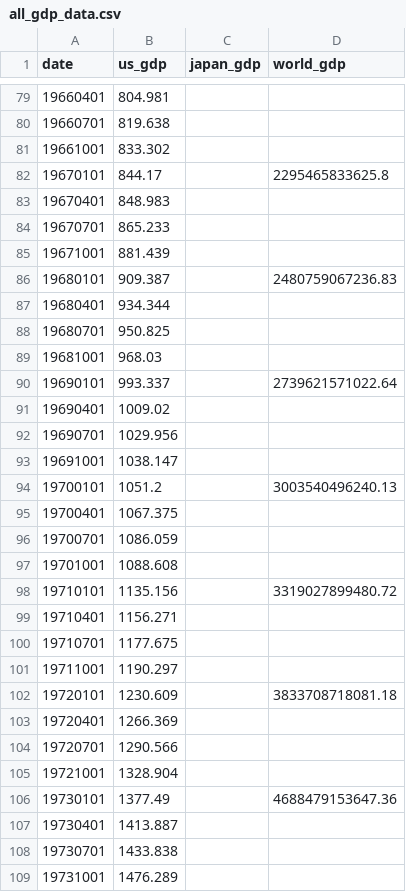
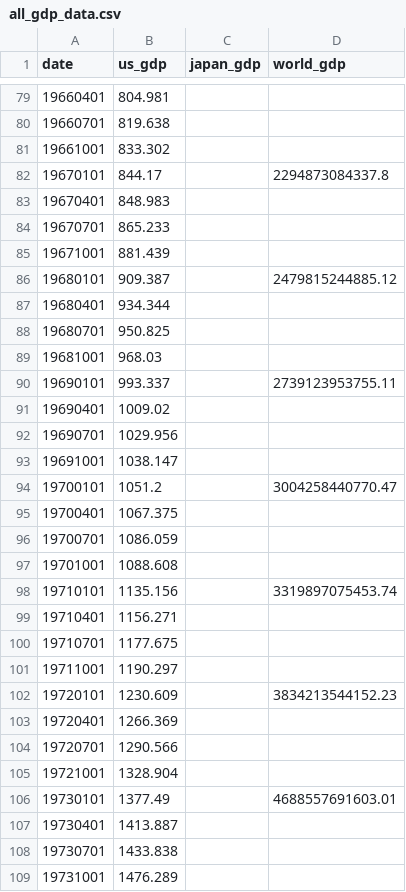
Before and after one commit to r-matsuzaka/boj-dashboard-data, a CSV file: data/all_gdp_data.csv, drawn as a sheet; only a part is shown, gaps mark what is left out; the diff covers the shown part only.

```diff
--- a/data/all_gdp_data.csv
+++ b/data/all_gdp_data.csv
@@ -81,3 +81,3 @@ date,us_gdp,japan_gdp,world_gdp
 19661001,833.302,,
-19670101,844.17,,2295465833625.8
+19670101,844.17,,2294873084337.8
 19670401,848.983,,
@@ -85,3 +85,3 @@ date,us_gdp,japan_gdp,world_gdp
 19671001,881.439,,
-19680101,909.387,,2480759067236.83
+19680101,909.387,,2479815244885.12
 19680401,934.344,,
@@ -89,3 +89,3 @@ date,us_gdp,japan_gdp,world_gdp
 19681001,968.03,,
-19690101,993.337,,2739621571022.64
+19690101,993.337,,2739123953755.11
 19690401,1009.02,,
@@ -93,3 +93,3 @@ date,us_gdp,japan_gdp,world_gdp
 19691001,1038.147,,
-19700101,1051.2,,3003540496240.13
+19700101,1051.2,,3004258440770.47
 19700401,1067.375,,
@@ -97,3 +97,3 @@ date,us_gdp,japan_gdp,world_gdp
 19701001,1088.608,,
-19710101,1135.156,,3319027899480.72
+19710101,1135.156,,3319897075453.74
 19710401,1156.271,,
@@ -101,3 +101,3 @@ date,us_gdp,japan_gdp,world_gdp
 19711001,1190.297,,
-19720101,1230.609,,3833708718081.18
+19720101,1230.609,,3834213544152.23
 19720401,1266.369,,
@@ -105,3 +105,3 @@ date,us_gdp,japan_gdp,world_gdp
 19721001,1328.904,,
-19730101,1377.49,,4688479153647.36
+19730101,1377.49,,4688557691603.01
 19730401,1413.887,,
```
Also changed, not shown: 58 edited cells elsewhere in this file.
